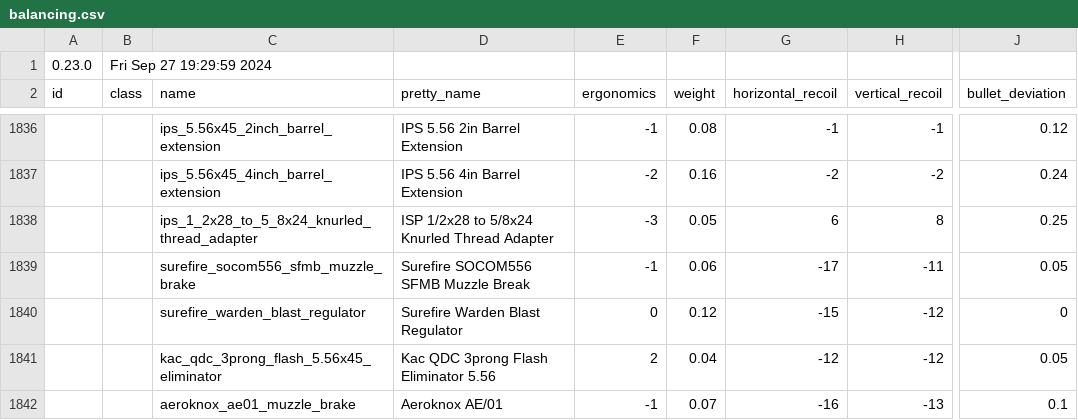
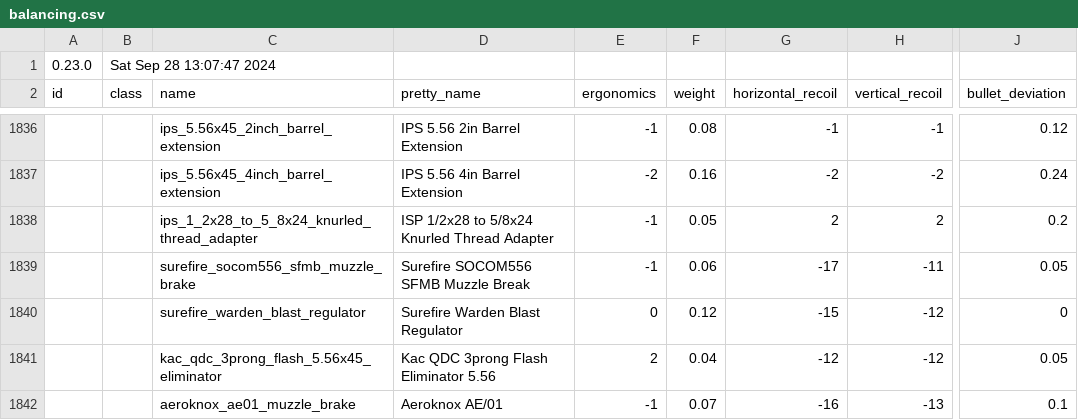
Before and after one commit to refact0r/deadline-balancing, a CSV file: balancing.csv, drawn as a sheet; only a part is shown, gaps mark what is left out; the diff names each change by its address in the sheet, - before the commit and + after, or states it on an @@ line.

```diff
--- a/balancing.csv
+++ b/balancing.csv
-B1 (class): Fri Sep 27 19:29:59 2024
+B1 (class): Sat Sep 28 13:07:47 2024
-E1838 (ergonomics): -3
+E1838 (ergonomics): -1
-G1838 (horizontal_recoil): 6
+G1838 (horizontal_recoil): 2
-H1838 (vertical_recoil): 8
+H1838 (vertical_recoil): 2
-J1838 (bullet_deviation): 0.25
+J1838 (bullet_deviation): 0.2
```
Also changed, not shown: testing.csv.
